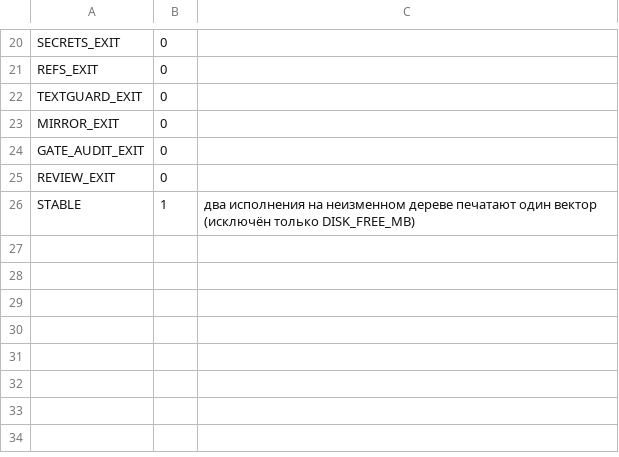
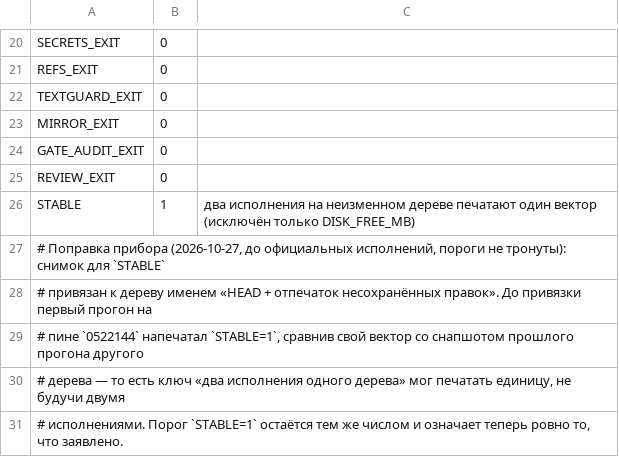
Before and after one commit to mak777uh/VecDHT, a TSV file: lab/expectations/e0137.tsv, drawn as a sheet; only a part is shown, gaps mark what is left out; the diff names each change by its address in the sheet, - before the commit and + after, or states it on an @@ line.

```diff
--- a/lab/expectations/e0137.tsv
+++ b/lab/expectations/e0137.tsv
+row 27: # Поправка прибора (2026-10-27, до официальных исполнений, пороги не тронуты): снимок для `STABLE`
+row 28: # привязан к дереву именем «HEAD + отпечаток несохранённых правок». До привязки первый прогон на
+row 29: # пине `0522144` напечатал `STABLE=1`, сравнив свой вектор со снапшотом прошлого прогона другого
+row 30: # дерева — то есть ключ «два исполнения одного дерева» мог печатать единицу, не будучи двумя
+row 31: # исполнениями. Порог `STABLE=1` остаётся тем же числом и означает теперь ровно то, что заявлено.
```
Also changed, not shown: 7 other files.
